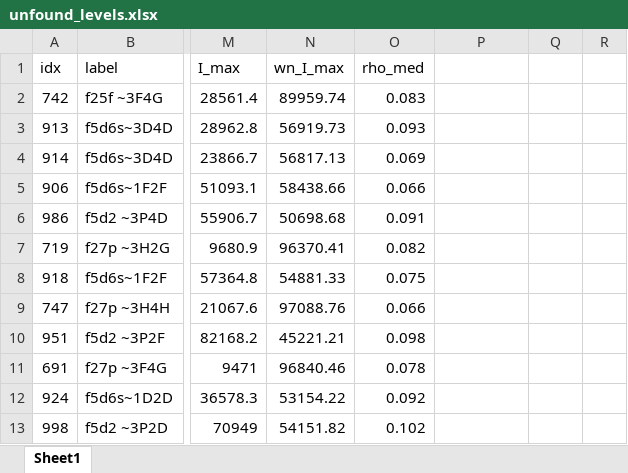
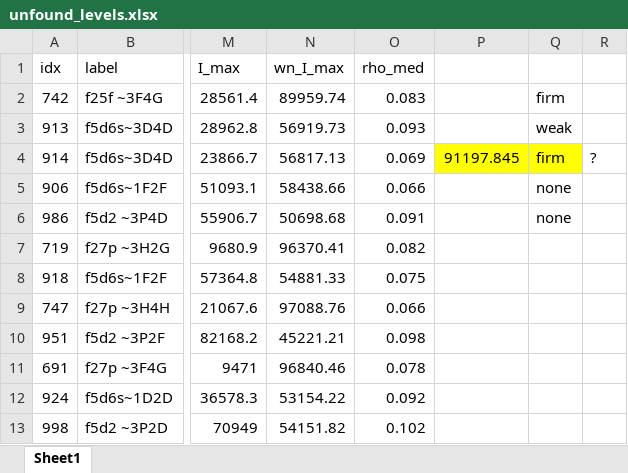
Before and after one commit to yralchen1/TableExtraction, an Excel workbook: LineClass/unfound_levels.xlsx, sheet Sheet1, drawn as a sheet; only a part is shown, gaps mark what is left out; values as stored, in another font and other column widths than the file's, no borders; the diff names each change by its address in the sheet, - before the commit and + after, or states it on an @@ line.

```diff
--- a/LineClass/unfound_levels.xlsx (sheet Sheet1)
+++ b/LineClass/unfound_levels.xlsx (sheet Sheet1)
-Q2: (empty)
+Q2: firm
-Q3: (empty)
+Q3: weak
-P4: (empty)
+P4: 91197.845
-P4:Q4 fill: none
+P4:Q4 fill: #FFFF00
-Q4: (empty)
+Q4: firm
-R4: (empty)
+R4: ?
-Q5:Q6: (empty)
+Q5:Q6: none
```
Also changed, not shown: LineClass/Pr3_lines.xlsx, LineClass/level_positions.xlsx, 38 other files.
